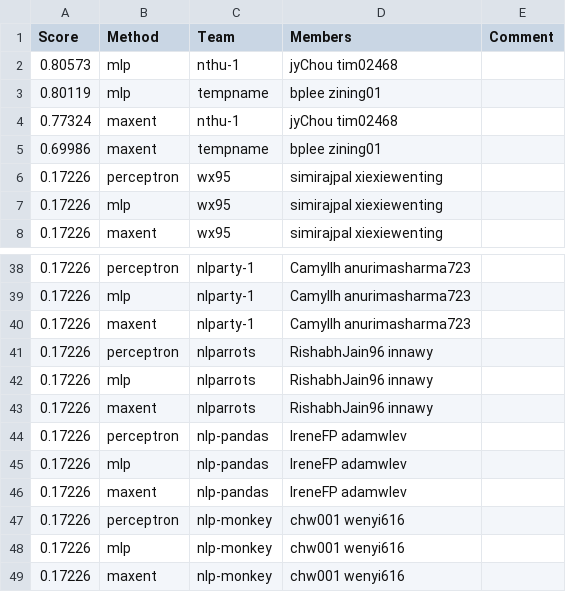
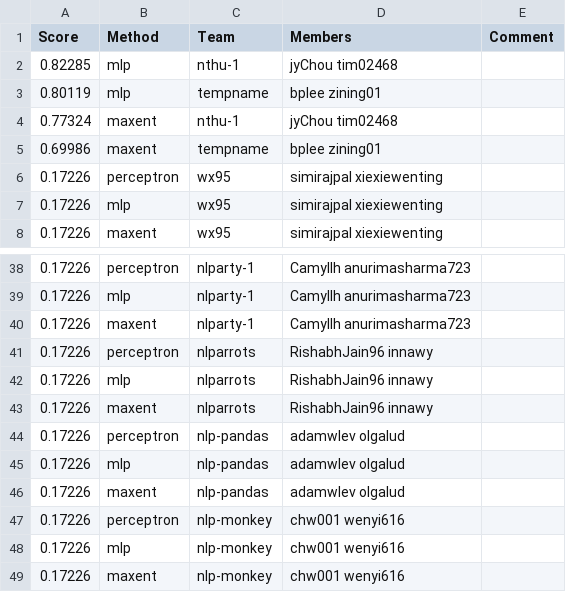
Before and after one commit to ks20/leaderboards, a CSV file: assignment1/leaderboard_propername.csv, drawn as a sheet; only a part is shown, gaps mark what is left out.

Commit message:
Leaderboard Update

```diff
--- a/assignment1/leaderboard_propername.csv
+++ b/assignment1/leaderboard_propername.csv
@@ -1,3 +1,3 @@
 Score,Method,Team,Members,Comment
-0.80573,mlp,nthu-1,jyChou tim02468,
+0.82285,mlp,nthu-1,jyChou tim02468,
 0.80119,mlp,tempname,bplee zining01,
@@ -43,5 +43,5 @@ Score,Method,Team,Members,Comment
 0.17226,maxent,nlparrots,RishabhJain96 innawy,
-0.17226,perceptron,nlp-pandas,IreneFP adamwlev,
-0.17226,mlp,nlp-pandas,IreneFP adamwlev,
-0.17226,maxent,nlp-pandas,IreneFP adamwlev,
+0.17226,perceptron,nlp-pandas,adamwlev olgalud,
+0.17226,mlp,nlp-pandas,adamwlev olgalud,
+0.17226,maxent,nlp-pandas,adamwlev olgalud,
 0.17226,perceptron,nlp-monkey,chw001 wenyi616,
```
